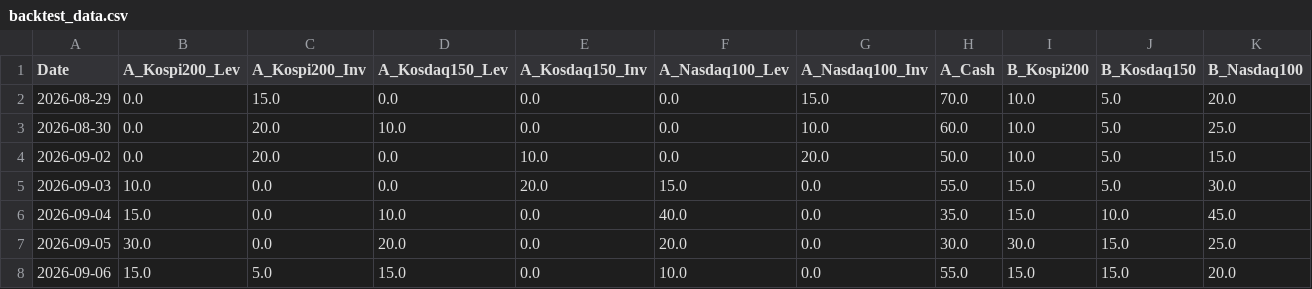
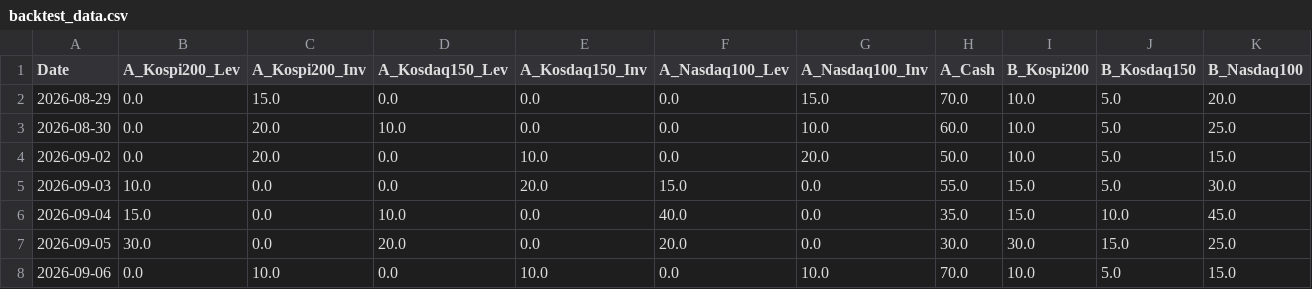
Before and after one commit to lkj9980/quant-dashboard, a CSV file: data/backtest_data.csv, drawn as a sheet; only a part is shown; the diff covers the shown part only; the diff names each change by its address in the sheet, - before the commit and + after, or states it on an @@ line.

```diff
--- a/data/backtest_data.csv
+++ b/data/backtest_data.csv
-B8 (A_Kospi200_Lev): 15.0
+B8 (A_Kospi200_Lev): 0.0
-C8 (A_Kospi200_Inv): 5.0
+C8 (A_Kospi200_Inv): 10.0
-D8 (A_Kosdaq150_Lev): 15.0
+D8 (A_Kosdaq150_Lev): 0.0
-E8 (A_Kosdaq150_Inv): 0.0
+E8 (A_Kosdaq150_Inv): 10.0
-F8 (A_Nasdaq100_Lev): 10.0
+F8 (A_Nasdaq100_Lev): 0.0
-G8 (A_Nasdaq100_Inv): 0.0
+G8 (A_Nasdaq100_Inv): 10.0
-H8 (A_Cash): 55.0
+H8 (A_Cash): 70.0
-I8 (B_Kospi200): 15.0
+I8 (B_Kospi200): 10.0
-J8 (B_Kosdaq150): 15.0
+J8 (B_Kosdaq150): 5.0
-K8 (B_Nasdaq100): 20.0
+K8 (B_Nasdaq100): 15.0
```
Also changed, not shown: 2 edited cells elsewhere in this file, data/quant_log.csv, 2 other files.
